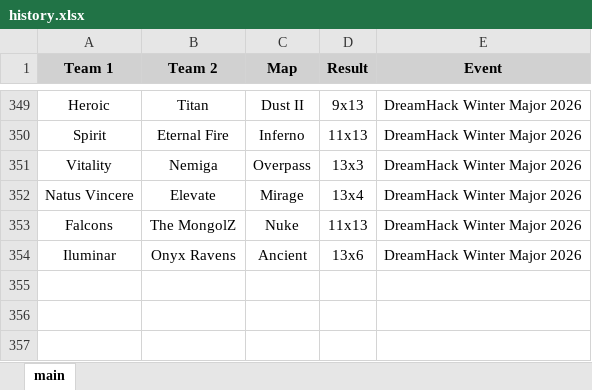
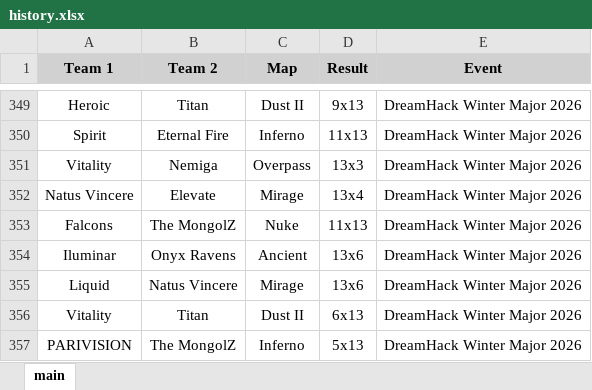
Before and after one commit to johncbraga/cs-tools, an Excel workbook: file/history.xlsx, sheet main, drawn as a sheet; only a part is shown, gaps mark what is left out; values as stored, in another font and other column widths than the file's, no borders; the diff names each change by its address in the sheet, - before the commit and + after, or states it on an @@ line.

```diff
--- a/file/history.xlsx (sheet main)
+++ b/file/history.xlsx (sheet main)
+row 355: Liquid | Natus Vincere | Mirage | 13x6 | DreamHack Winter Major 2026
+row 356: Vitality | Titan | Dust II | 6x13 | DreamHack Winter Major 2026
+row 357: PARIVISION | The MongolZ | Inferno | 5x13 | DreamHack Winter Major 2026
```
Also changed, not shown: file/ranking.xlsx, 4 other files.
